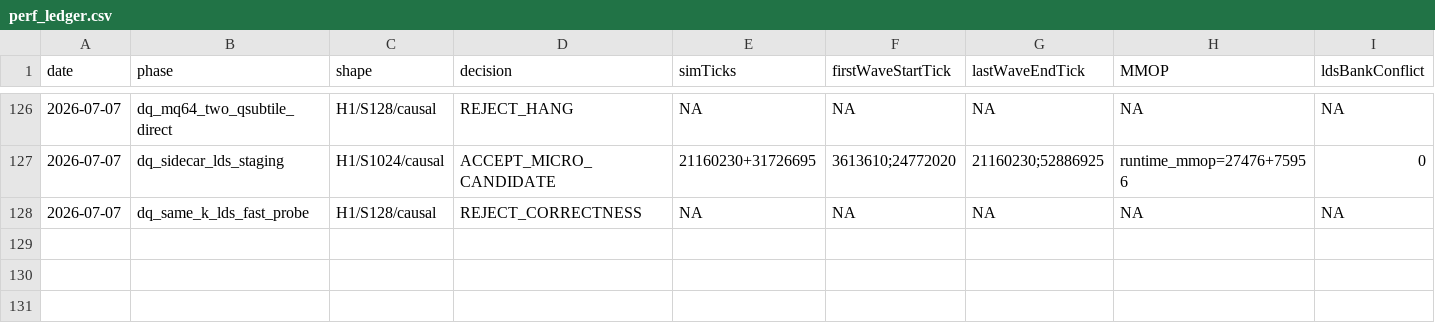
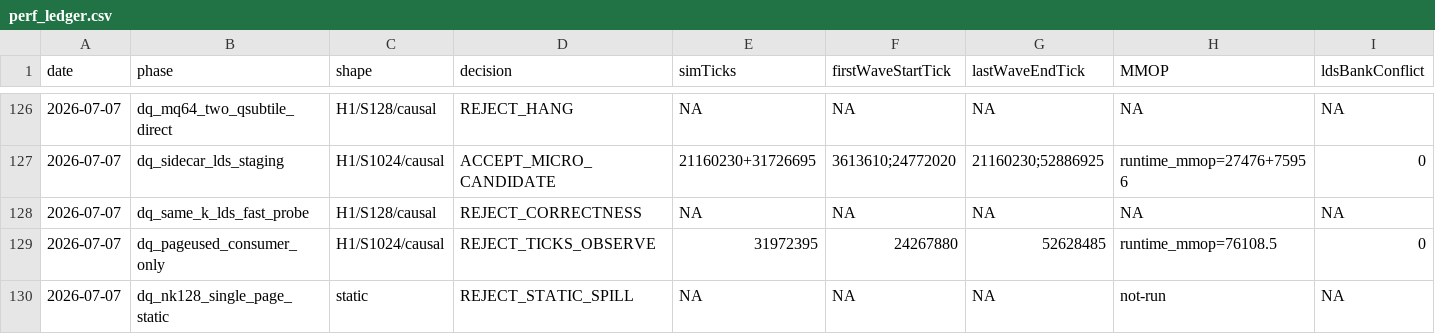
Before and after one commit to AshunFeiyu/flash-attention3, a CSV file: results/perf_ledger.csv, drawn as a sheet; only a part is shown, gaps mark what is left out; rows hold the shown columns only; the diff names each change by its address in the sheet, - before the commit and + after, or states it on an @@ line.

```diff
--- a/results/perf_ledger.csv
+++ b/results/perf_ledger.csv
+row 129: 2026-07-07 | dq_pageused_consumer_only | H1/S1024/causal | REJECT_TICKS_OBSERVE | 31972395 | 24267880 | 52628485 | runtime_mmop=76108.5 | 0
+row 130: 2026-07-07 | dq_nk128_single_page_static | static | REJECT_STATIC_SPILL | NA | NA | NA | not-run | NA
```
Also changed, not shown: 4 other files.
